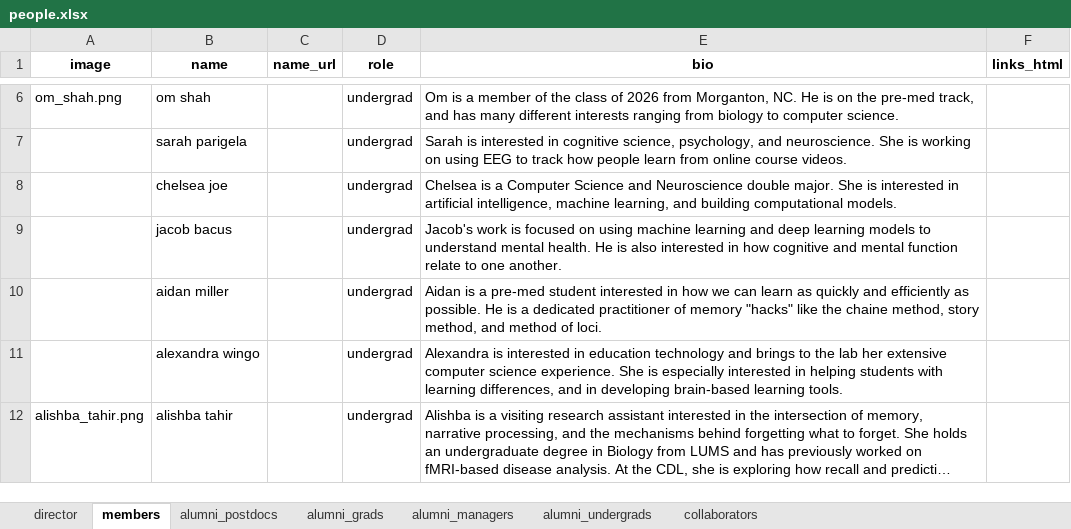
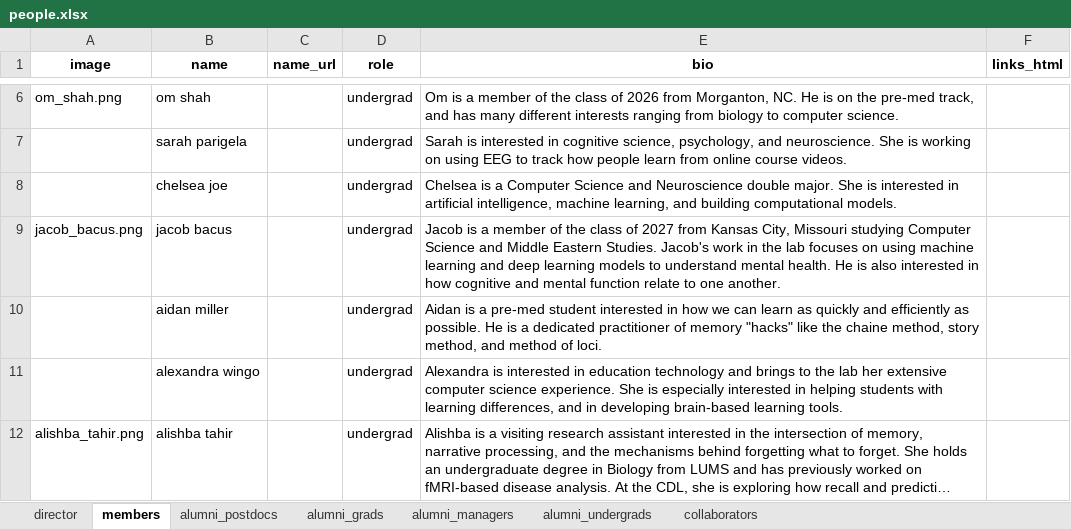
Before and after one commit to ContextLab/contextlab.github.io, an Excel workbook: data/people.xlsx, sheet members, drawn as a sheet; only a part is shown, gaps mark what is left out; long unchanged cells end in …; values as stored, in another font and other column widths than the file's, no borders; the diff names each change by its address in the sheet, - before the commit and + after, or states it on an @@ line.

```diff
--- a/data/people.xlsx (sheet members)
+++ b/data/people.xlsx (sheet members)
-A9 (image): (empty)
+A9 (image): jacob_bacus.png
-E9 (bio): Jacob's work is focused on using…
+E9 (bio): Jacob is a member of the class of 2027 from Kansas City, Missouri studying Computer Science and Middle Eastern Studies. Jacob's work in the lab focuses on using…
```
Also changed, not shown: 2 other files.
